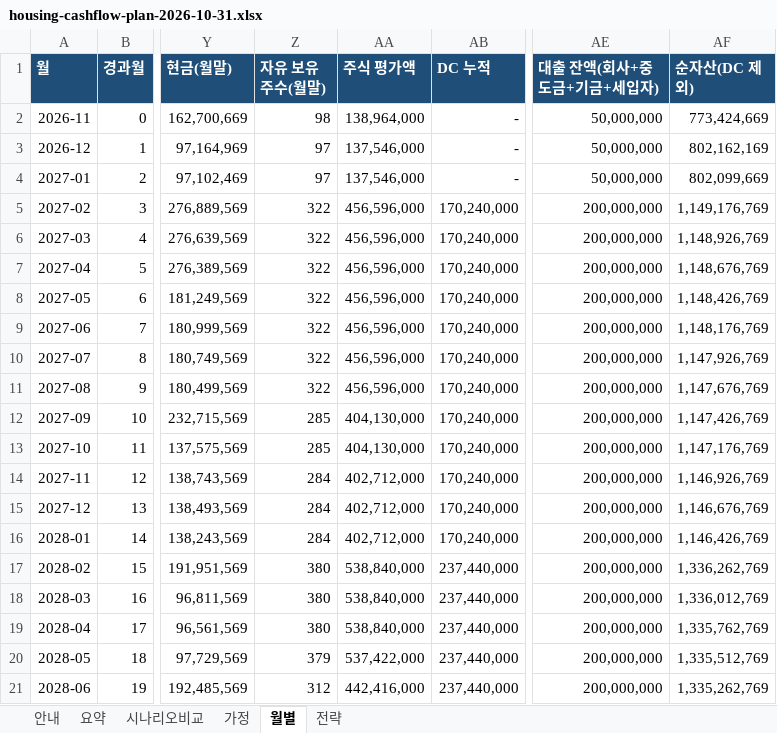
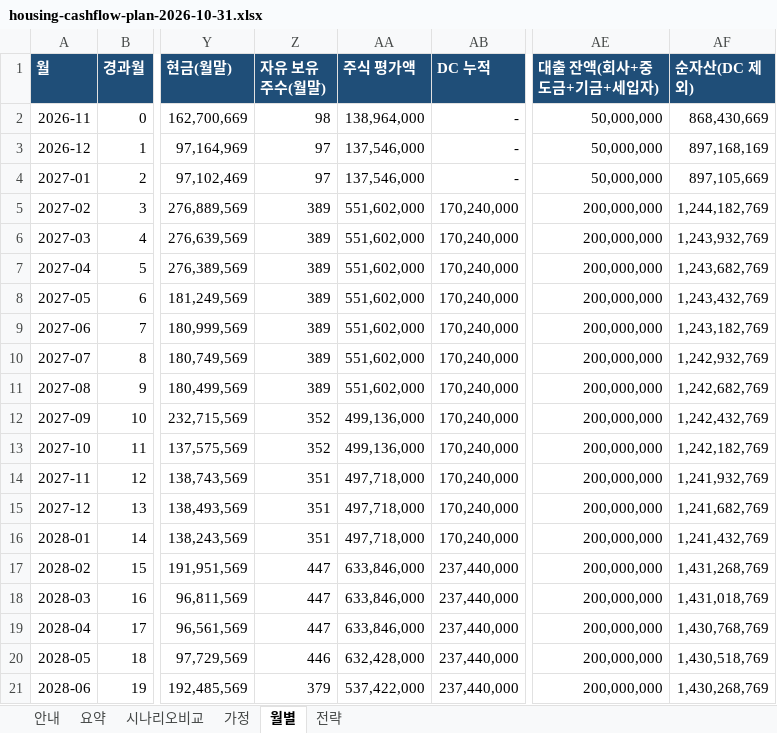
Before and after one commit to stevekoo-ai/Repo_name, an Excel workbook: report/housing/housing-cashflow-plan-2026-10-31.xlsx, sheet 월별, drawn as a sheet; only a part is shown, gaps mark what is left out; values as stored, in another font and other column widths than the file's, no borders; the diff covers the shown part only; the diff names each change by its address in the sheet, - before the commit and + after, or states it on an @@ line.

```diff
--- a/report/housing/housing-cashflow-plan-2026-10-31.xlsx (sheet 월별)
+++ b/report/housing/housing-cashflow-plan-2026-10-31.xlsx (sheet 월별)
-AF2 (순자산(DC 제외)): 773,424,669
+AF2 (순자산(DC 제외)): 868,430,669
-AF3 (순자산(DC 제외)): 802,162,169
+AF3 (순자산(DC 제외)): 897,168,169
-AF4 (순자산(DC 제외)): 802,099,669
+AF4 (순자산(DC 제외)): 897,105,669
-Z5:Z11 (자유 보유 주수(월말)): 322
+Z5:Z11 (자유 보유 주수(월말)): 389
-AA5:AA11 (주식 평가액): 456,596,000
+AA5:AA11 (주식 평가액): 551,602,000
-AF5 (순자산(DC 제외)): 1,149,176,769
+AF5 (순자산(DC 제외)): 1,244,182,769
-AF6 (순자산(DC 제외)): 1,148,926,769
+AF6 (순자산(DC 제외)): 1,243,932,769
-AF7 (순자산(DC 제외)): 1,148,676,769
+AF7 (순자산(DC 제외)): 1,243,682,769
-AF8 (순자산(DC 제외)): 1,148,426,769
+AF8 (순자산(DC 제외)): 1,243,432,769
-AF9 (순자산(DC 제외)): 1,148,176,769
+AF9 (순자산(DC 제외)): 1,243,182,769
-AF10 (순자산(DC 제외)): 1,147,926,769
+AF10 (순자산(DC 제외)): 1,242,932,769
-AF11 (순자산(DC 제외)): 1,147,676,769
+AF11 (순자산(DC 제외)): 1,242,682,769
-Z12:Z13 (자유 보유 주수(월말)): 285
+Z12:Z13 (자유 보유 주수(월말)): 352
-AA12:AA13 (주식 평가액): 404,130,000
+AA12:AA13 (주식 평가액): 499,136,000
-AF12 (순자산(DC 제외)): 1,147,426,769
+AF12 (순자산(DC 제외)): 1,242,432,769
-AF13 (순자산(DC 제외)): 1,147,176,769
+AF13 (순자산(DC 제외)): 1,242,182,769
-Z14:Z16 (자유 보유 주수(월말)): 284
+Z14:Z16 (자유 보유 주수(월말)): 351
-AA14:AA16 (주식 평가액): 402,712,000
+AA14:AA16 (주식 평가액): 497,718,000
-AF14 (순자산(DC 제외)): 1,146,926,769
+AF14 (순자산(DC 제외)): 1,241,932,769
-AF15 (순자산(DC 제외)): 1,146,676,769
+AF15 (순자산(DC 제외)): 1,241,682,769
-AF16 (순자산(DC 제외)): 1,146,426,769
+AF16 (순자산(DC 제외)): 1,241,432,769
-Z17:Z19 (자유 보유 주수(월말)): 380
+Z17:Z19 (자유 보유 주수(월말)): 447
-AA17:AA19 (주식 평가액): 538,840,000
+AA17:AA19 (주식 평가액): 633,846,000
-AF17 (순자산(DC 제외)): 1,336,262,769
+AF17 (순자산(DC 제외)): 1,431,268,769
-AF18 (순자산(DC 제외)): 1,336,012,769
+AF18 (순자산(DC 제외)): 1,431,018,769
-AF19 (순자산(DC 제외)): 1,335,762,769
+AF19 (순자산(DC 제외)): 1,430,768,769
-Z20 (자유 보유 주수(월말)): 379
+Z20 (자유 보유 주수(월말)): 446
-AA20 (주식 평가액): 537,422,000
+AA20 (주식 평가액): 632,428,000
-AF20 (순자산(DC 제외)): 1,335,512,769
+AF20 (순자산(DC 제외)): 1,430,518,769
-Z21 (자유 보유 주수(월말)): 312
+Z21 (자유 보유 주수(월말)): 379
-AA21 (주식 평가액): 442,416,000
+AA21 (주식 평가액): 537,422,000
-AF21 (순자산(DC 제외)): 1,335,262,769
+AF21 (순자산(DC 제외)): 1,430,268,769
```
Also changed, not shown: 126 edited cells elsewhere in this sheet, sheet 시나리오비교, sheet 가정, sheet 요약, sheet 안내, formulas that keep their value, 2 other files.
